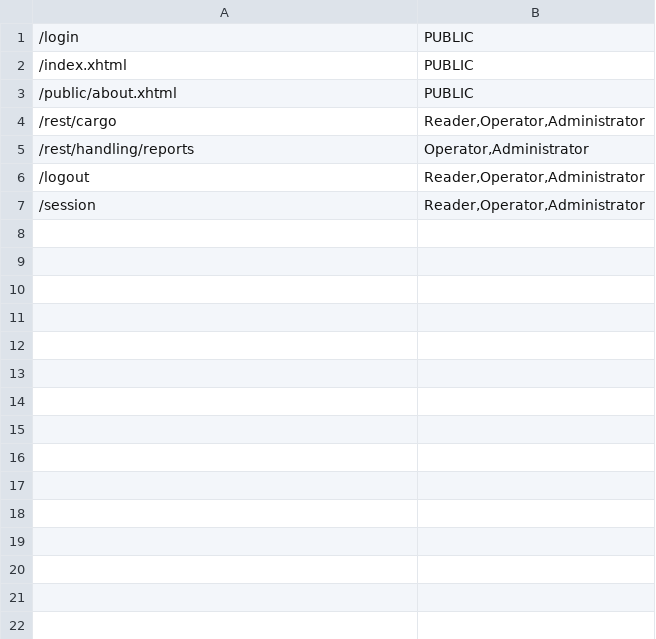
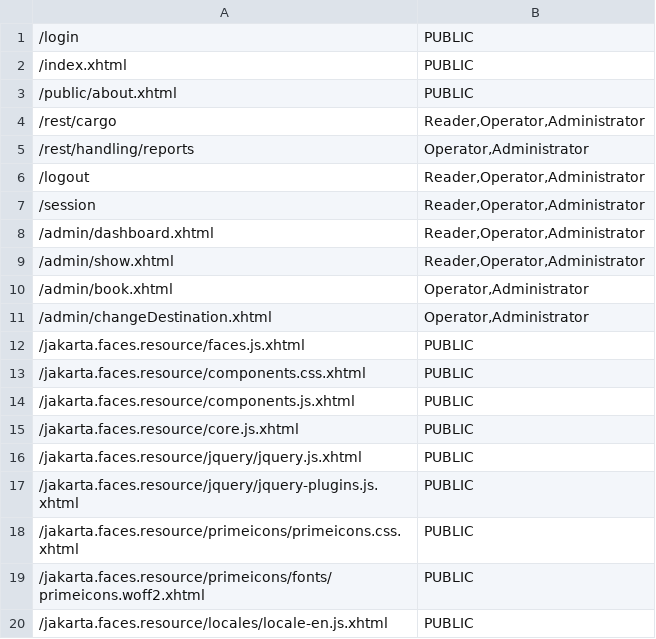
Before and after one commit to sebastian-hamid/ai-modernization, a TSV file: candidate/cargotracker/src/main/webapp/WEB-INF/access-routes.tsv, drawn as a sheet; the diff names each change by its address in the sheet, - before the commit and + after, or states it on an @@ line.

Commit message:
KAN-19: verify secured Faces booking and destination browser workflows

```diff
--- a/candidate/cargotracker/src/main/webapp/WEB-INF/access-routes.tsv
+++ b/candidate/cargotracker/src/main/webapp/WEB-INF/access-routes.tsv
+row 8: /admin/dashboard.xhtml | Reader,Operator,Administrator
+row 9: /admin/show.xhtml | Reader,Operator,Administrator
+row 10: /admin/book.xhtml | Operator,Administrator
+row 11: /admin/changeDestination.xhtml | Operator,Administrator
+row 12: /jakarta.faces.resource/faces.js.xhtml | PUBLIC
+row 13: /jakarta.faces.resource/components.css.xhtml | PUBLIC
+row 14: /jakarta.faces.resource/components.js.xhtml | PUBLIC
+row 15: /jakarta.faces.resource/core.js.xhtml | PUBLIC
+row 16: /jakarta.faces.resource/jquery/jquery.js.xhtml | PUBLIC
+row 17: /jakarta.faces.resource/jquery/jquery-plugins.js.xhtml | PUBLIC
+row 18: /jakarta.faces.resource/primeicons/primeicons.css.xhtml | PUBLIC
+row 19: /jakarta.faces.resource/primeicons/fonts/primeicons.woff2.xhtml | PUBLIC
+row 20: /jakarta.faces.resource/locales/locale-en.js.xhtml | PUBLIC
```
Also changed, not shown: 41 other files.
